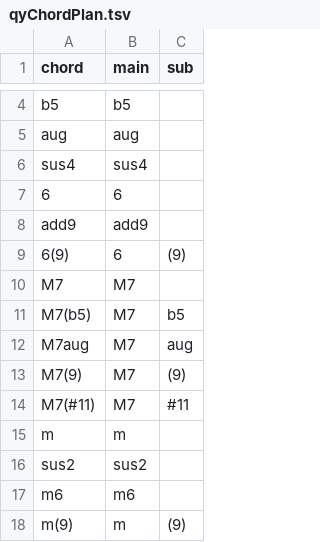
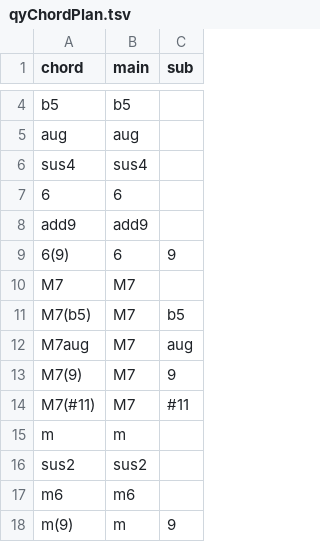
Before and after one commit to ltgcgo/octavia, a TSV file: src/chord/qyChordPlan.tsv, drawn as a sheet; only a part is shown, gaps mark what is left out; the diff covers the shown part only.

Commit message:
Added single chord display support for QY.

```diff
--- a/src/chord/qyChordPlan.tsv
+++ b/src/chord/qyChordPlan.tsv
@@ -8,3 +8,3 @@ sus4	sus4
 add9	add9	
-6(9)	6	(9)
+6(9)	6	9
 M7	M7	
@@ -12,3 +12,3 @@ M7(b5)	M7	b5
 M7aug	M7	aug
-M7(9)	M7	(9)
+M7(9)	M7	9
 M7(#11)	M7	#11
@@ -17,2 +17,2 @@ sus2	sus2
 m6	m6	
-m(9)	m	(9)
+m(9)	m	9
```
Also changed, not shown: 7 edited cells elsewhere in this file, 6 other files.
